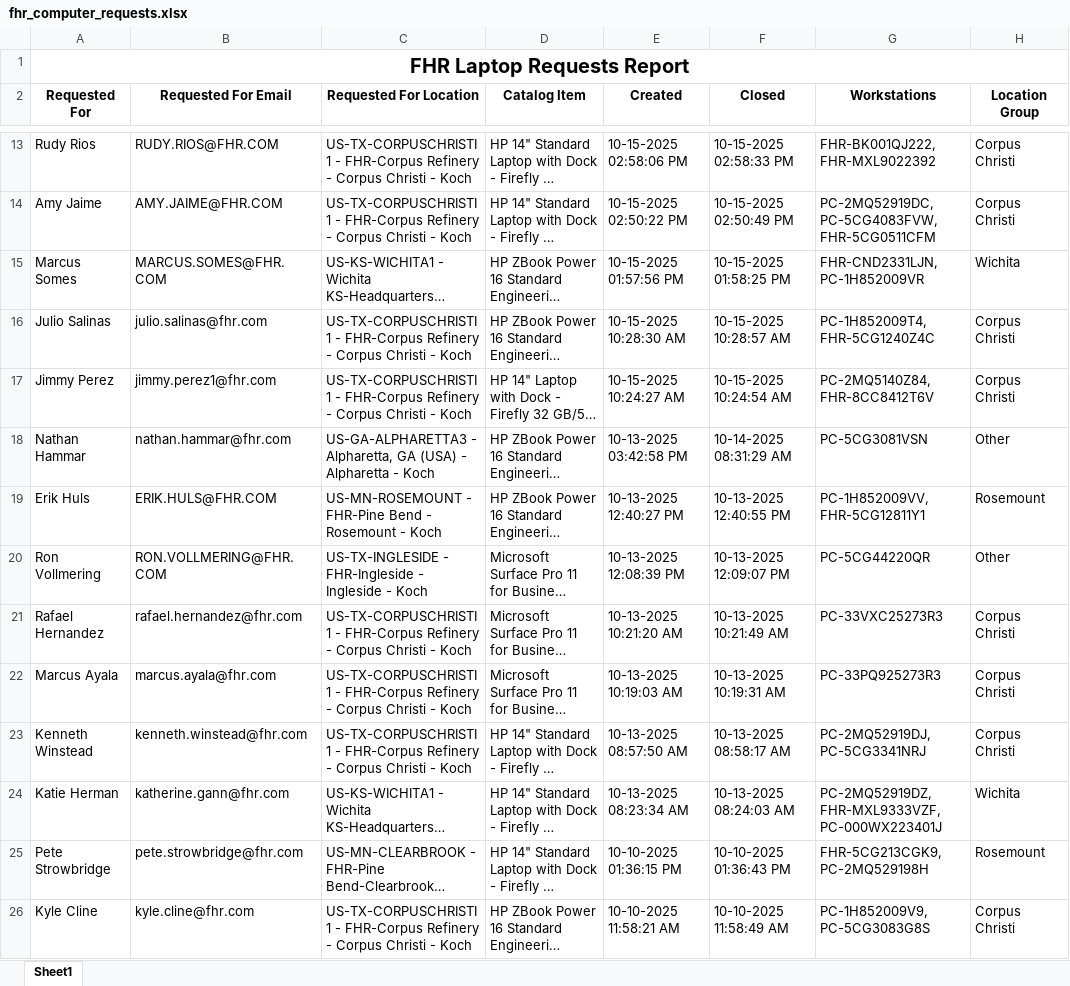
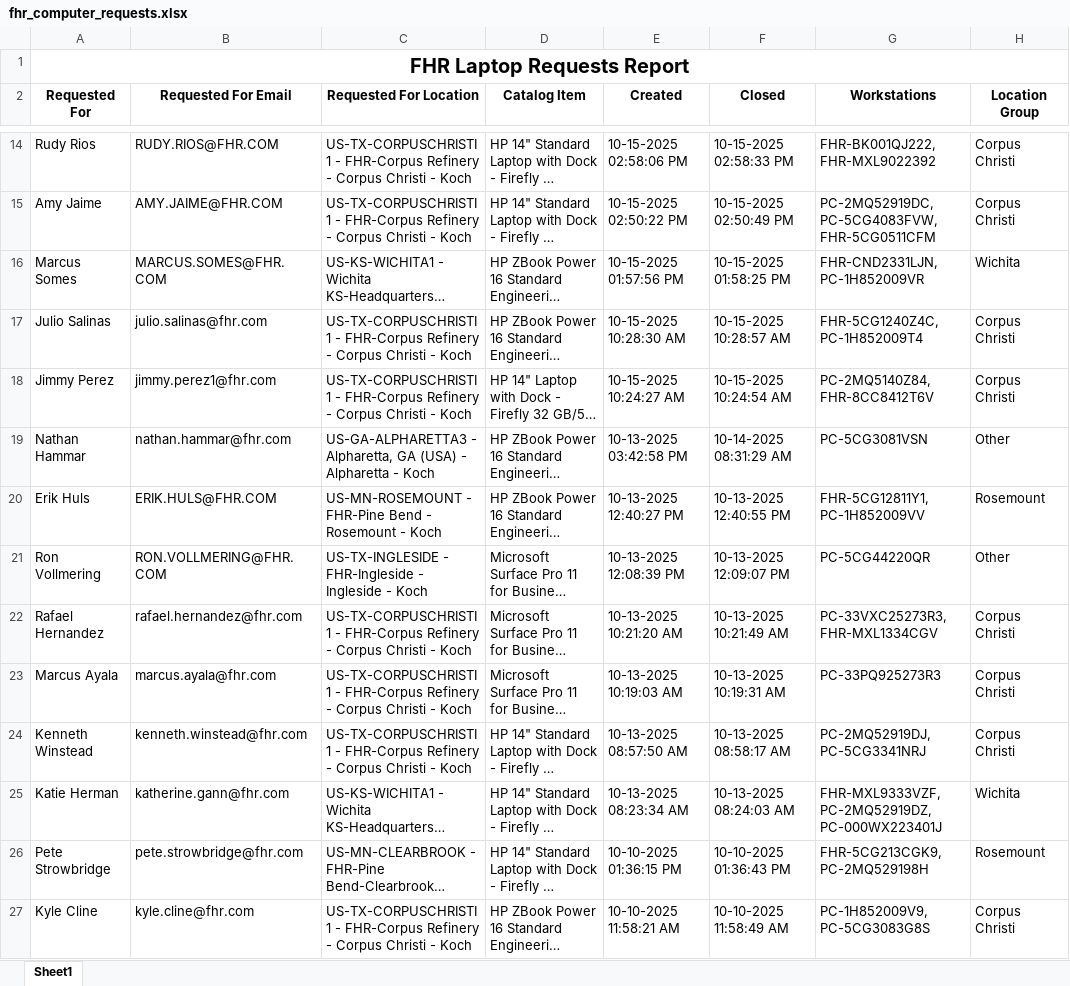
Before and after one commit to ellis-massey-FHR/fhr-device-audit, an Excel workbook: output/fhr_computer_requests.xlsx, sheet Sheet1, drawn as a sheet; only a part is shown, gaps mark what is left out; long unchanged cells end in …; values as stored, in another font and other column widths than the file's, no borders; charts and pictures not drawn; addresses are those after the commit; the diff covers the shown part only; the diff names each change by its address in the sheet, - before the commit and + after, or states it on an @@ line.

```diff
--- a/output/fhr_computer_requests.xlsx (sheet Sheet1)
+++ b/output/fhr_computer_requests.xlsx (sheet Sheet1)
-G17 (Workstations): PC-1H852009T4, FHR-5CG1240Z4C
+G17 (Workstations): FHR-5CG1240Z4C, PC-1H852009T4
-G20 (Workstations): PC-1H852009VV, FHR-5CG12811Y1
+G20 (Workstations): FHR-5CG12811Y1, PC-1H852009VV
-G22 (Workstations): PC-33VXC25273R3
+G22 (Workstations): PC-33VXC25273R3, FHR-MXL1334CGV
-G25 (Workstations): PC-2MQ52919DZ, FHR-MXL9333VZF, PC-000WX223401J
+G25 (Workstations): FHR-MXL9333VZF, PC-2MQ52919DZ, PC-000WX223401J
```
Also changed, not shown: 1 added row, 1 removed row and 22 edited cells elsewhere in this sheet, charts or pictures.
